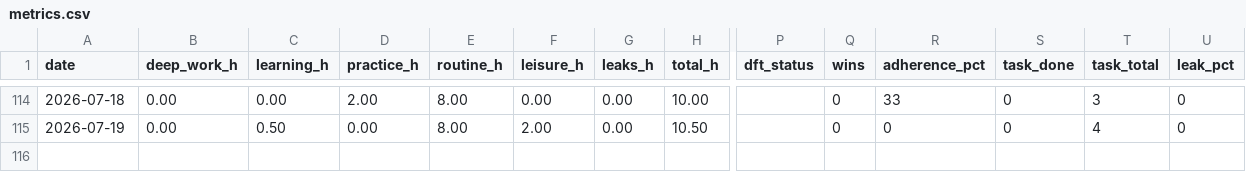
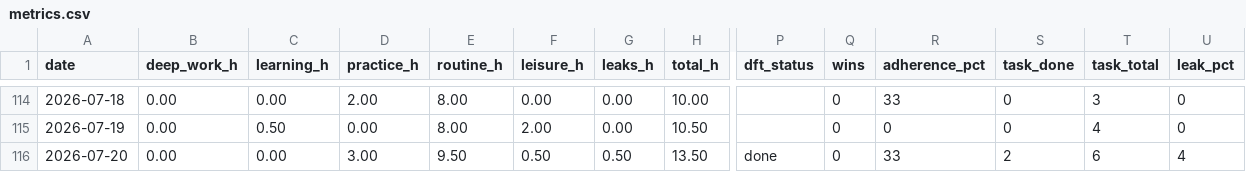
Before and after one commit to instatank/2ndbrain, a CSV file: memory/dayos/metrics.csv, drawn as a sheet; only a part is shown, gaps mark what is left out; rows hold the shown columns only; the diff names each change by its address in the sheet, - before the commit and + after, or states it on an @@ line.

Commit message:
Brain memory backup 2026-07-21 03:30 IST

```diff
--- a/memory/dayos/metrics.csv
+++ b/memory/dayos/metrics.csv
+row 116: 2026-07-20 | 0.00 | 0.00 | 3.00 | 9.50 | 0.50 | 0.50 | 13.50 | done | 0 | 33 | 2 | 6 | 4
```
Also changed, not shown: 14 other files.
